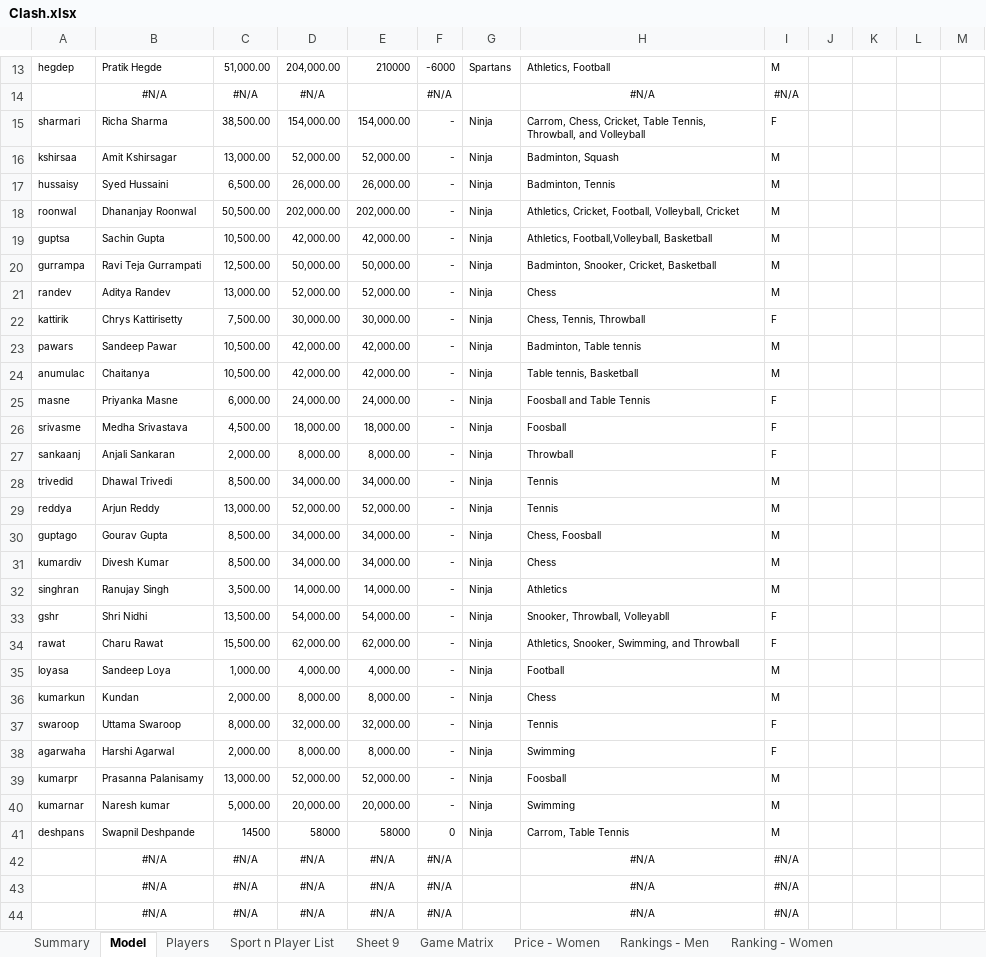
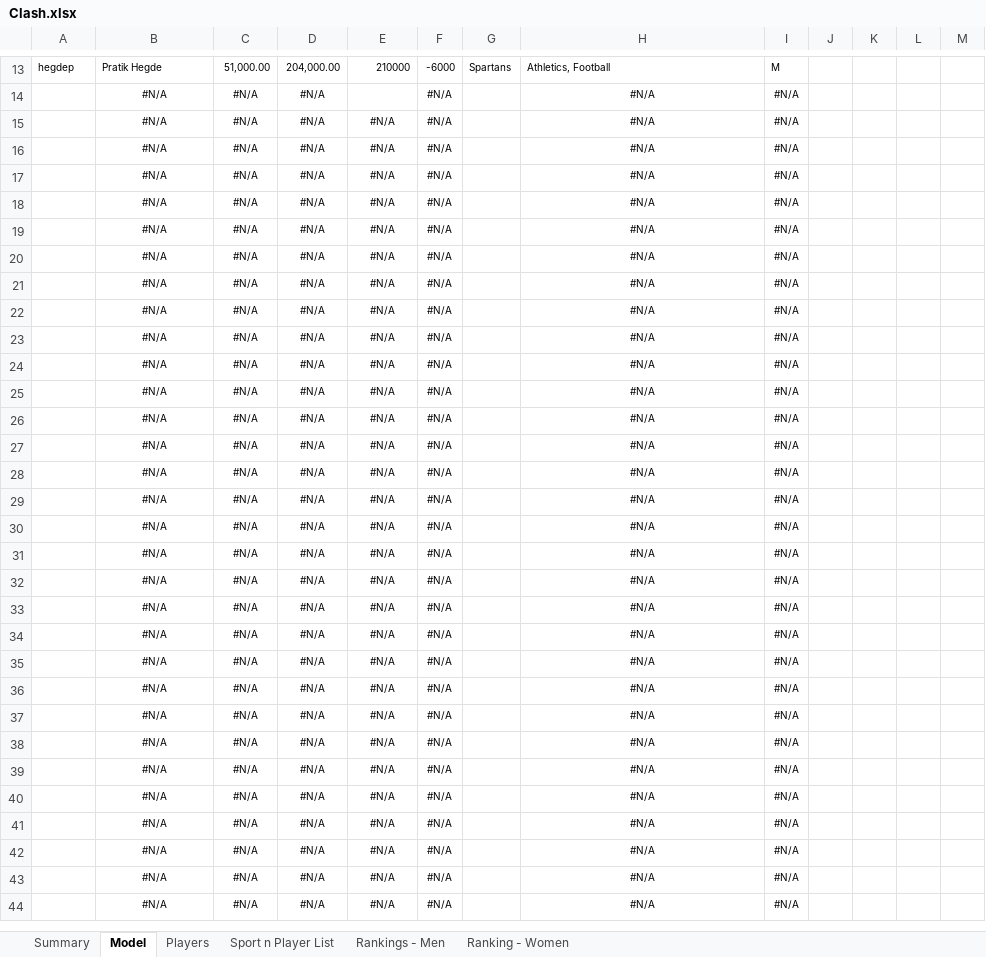
Before and after one commit to prassanaj/clash, an Excel workbook: Clash.xlsx, sheet Model, drawn as a sheet; only a part is shown, gaps mark what is left out; the shorter side is filled out with more unchanged rows; values as stored, in another font and other column widths than the file's, no borders; rows hold the shown columns only; the diff covers the shown part only; the diff names each change by its address in the sheet, - before the commit and + after, or states it on an @@ line.

```diff
--- a/Clash.xlsx (sheet Model)
+++ b/Clash.xlsx (sheet Model)
-sheet tab: Sheet 9
-sheet tab: Game Matrix
-sheet tab: Price - Women
-row 15: sharmari | Richa Sharma | 38,500.00 | 154,000.00 | 154,000.00 | - | Ninja | Carrom, Chess, Cricket, Table Tennis, Throwball, and Volleyball | F
-row 16: kshirsaa | Amit Kshirsagar | 13,000.00 | 52,000.00 | 52,000.00 | - | Ninja | Badminton, Squash | M
-row 17: hussaisy | Syed Hussaini | 6,500.00 | 26,000.00 | 26,000.00 | - | Ninja | Badminton, Tennis | M
-row 18: roonwal | Dhananjay Roonwal | 50,500.00 | 202,000.00 | 202,000.00 | - | Ninja | Athletics, Cricket, Football, Volleyball, Cricket | M
-row 19: guptsa | Sachin Gupta | 10,500.00 | 42,000.00 | 42,000.00 | - | Ninja | Athletics, Football,Volleyball, Basketball | M
-row 20: gurrampa | Ravi Teja Gurrampati | 12,500.00 | 50,000.00 | 50,000.00 | - | Ninja | Badminton, Snooker, Cricket, Basketball | M
-row 21: randev | Aditya Randev | 13,000.00 | 52,000.00 | 52,000.00 | - | Ninja | Chess | M
-row 22: kattirik | Chrys Kattirisetty | 7,500.00 | 30,000.00 | 30,000.00 | - | Ninja | Chess, Tennis, Throwball | F
-row 23: pawars | Sandeep Pawar | 10,500.00 | 42,000.00 | 42,000.00 | - | Ninja | Badminton, Table tennis | M
-row 24: anumulac | Chaitanya | 10,500.00 | 42,000.00 | 42,000.00 | - | Ninja | Table tennis, Basketball | M
-row 25: masne | Priyanka Masne | 6,000.00 | 24,000.00 | 24,000.00 | - | Ninja | Foosball and Table Tennis | F
-row 26: srivasme | Medha Srivastava | 4,500.00 | 18,000.00 | 18,000.00 | - | Ninja | Foosball | F
-row 27: sankaanj | Anjali Sankaran | 2,000.00 | 8,000.00 | 8,000.00 | - | Ninja | Throwball | F
-row 28: trivedid | Dhawal Trivedi | 8,500.00 | 34,000.00 | 34,000.00 | - | Ninja | Tennis | M
-row 29: reddya | Arjun Reddy | 13,000.00 | 52,000.00 | 52,000.00 | - | Ninja | Tennis | M
-row 30: guptago | Gourav Gupta | 8,500.00 | 34,000.00 | 34,000.00 | - | Ninja | Chess, Foosball | M
-row 31: kumardiv | Divesh Kumar | 8,500.00 | 34,000.00 | 34,000.00 | - | Ninja | Chess | M
-row 32: singhran | Ranujay Singh | 3,500.00 | 14,000.00 | 14,000.00 | - | Ninja | Athletics | M
-row 33: gshr | Shri Nidhi | 13,500.00 | 54,000.00 | 54,000.00 | - | Ninja | Snooker, Throwball, Volleyabll | F
-row 34: rawat | Charu Rawat | 15,500.00 | 62,000.00 | 62,000.00 | - | Ninja | Athletics, Snooker, Swimming, and Throwball | F
-row 35: loyasa | Sandeep Loya | 1,000.00 | 4,000.00 | 4,000.00 | - | Ninja | Football | M
-row 36: kumarkun | Kundan | 2,000.00 | 8,000.00 | 8,000.00 | - | Ninja | Chess | M
-row 37: swaroop | Uttama Swaroop | 8,000.00 | 32,000.00 | 32,000.00 | - | Ninja | Tennis | F
-row 38: agarwaha | Harshi Agarwal | 2,000.00 | 8,000.00 | 8,000.00 | - | Ninja | Swimming | F
-row 39: kumarpr | Prasanna Palanisamy | 13,000.00 | 52,000.00 | 52,000.00 | - | Ninja | Foosball | M
-row 40: kumarnar | Naresh kumar | 5,000.00 | 20,000.00 | 20,000.00 | - | Ninja | Swimming | M
-row 41: deshpans | Swapnil Deshpande | 14500 | 58000 | 58000 | 0 | Ninja | Carrom, Table Tennis | M
-row 42:  | #N/A | #N/A | #N/A | #N/A | #N/A |  | #N/A | #N/A
```
Also changed, not shown: 5 edited cells elsewhere in this sheet, sheet Sport n Player List, sheet Summary, formulas that keep their value, 1 other file.
